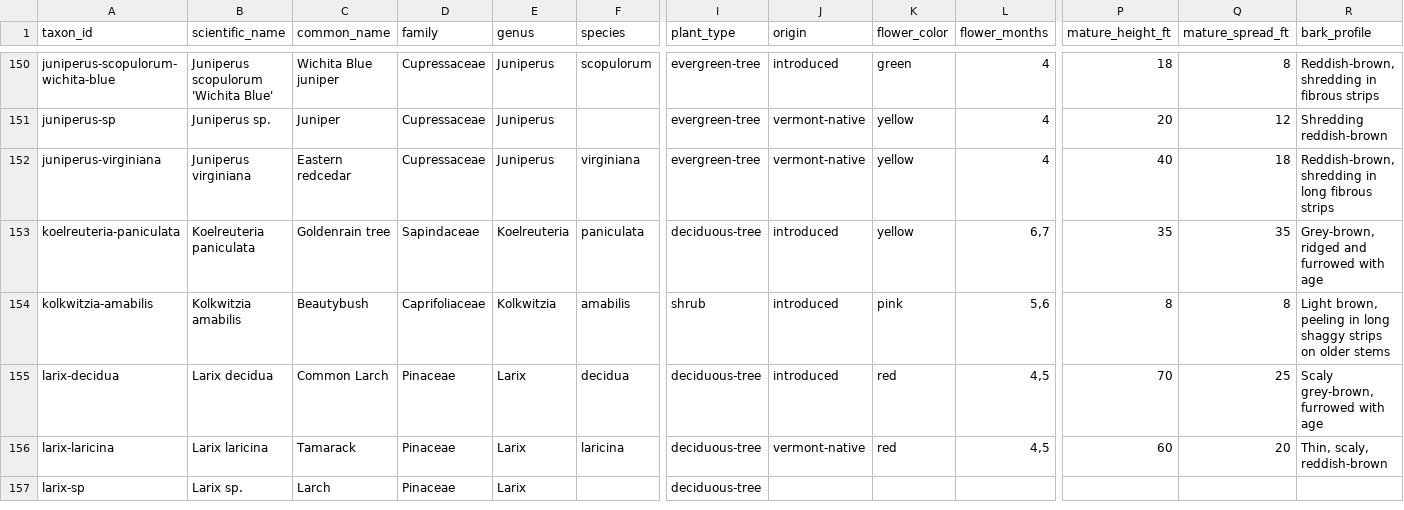
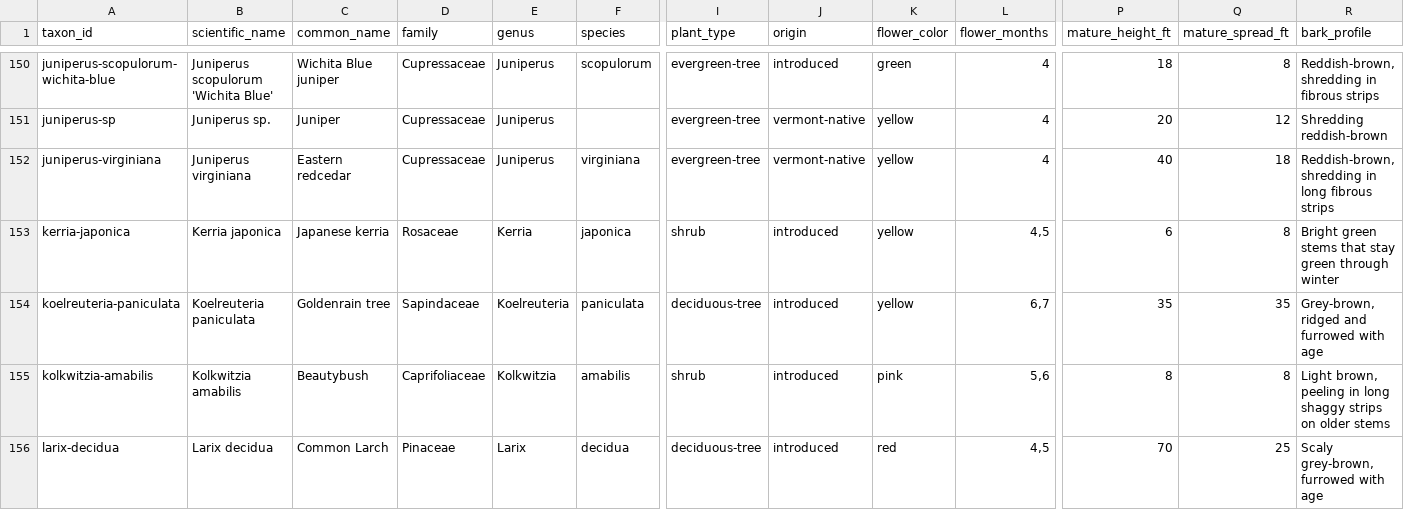
Before and after one commit to durodriguez/Florestas_VT, a CSV file: data/taxa.csv, drawn as a sheet; only a part is shown, gaps mark what is left out; the shorter side is filled out with more unchanged rows; rows hold the shown columns only; the diff names each change by its address in the sheet, - before the commit and + after, or states it on an @@ line.

```diff
--- a/data/taxa.csv
+++ b/data/taxa.csv
+row 153: kerria-japonica | Kerria japonica | Japanese kerria | Rosaceae | Kerria | japonica | shrub | introduced | yellow | 4,5 | 6 | 8 | Bright green stems that stay green through winter
```
Also changed, not shown: data/species-aliases.csv, 1 other file.
